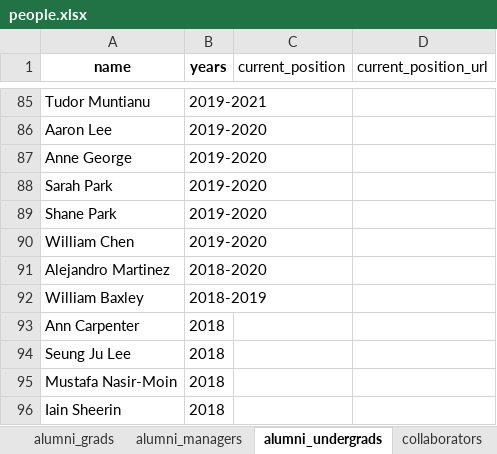
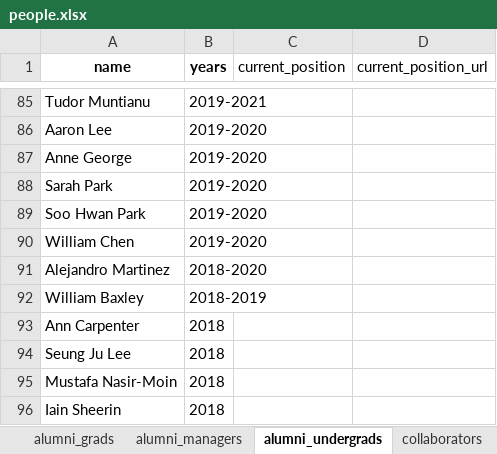
Before and after one commit to ContextLab/contextlab.github.io, an Excel workbook: data/people.xlsx, sheet alumni_undergrads, drawn as a sheet; only a part is shown, gaps mark what is left out; values as stored, in another font and other column widths than the file's, no borders; the diff names each change by its address in the sheet, - before the commit and + after, or states it on an @@ line.

```diff
--- a/data/people.xlsx (sheet alumni_undergrads)
+++ b/data/people.xlsx (sheet alumni_undergrads)
-A89 (name): Shane Park
+A89 (name): Soo Hwan Park
```
Also changed, not shown: data/publications.xlsx, 7 other files.
